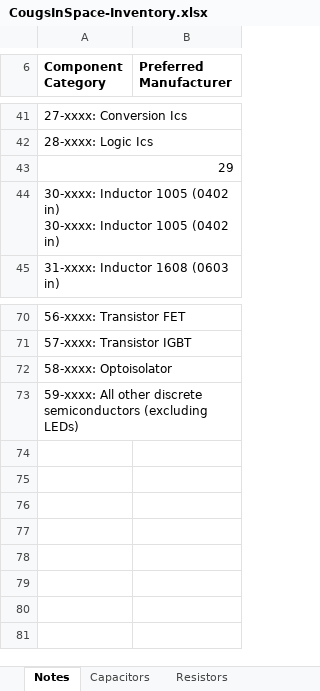
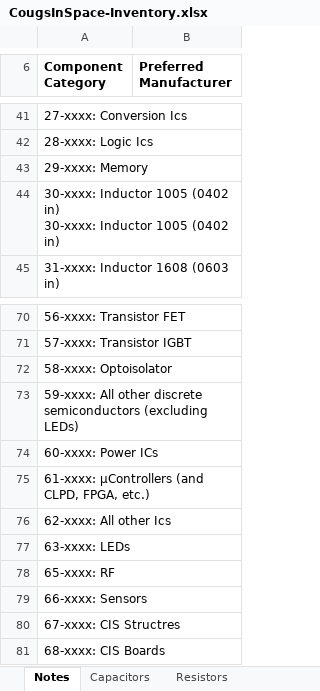
Before and after one commit to CougsInSpace/Resources, an Excel workbook: CougsInSpace-Inventory.xlsx, sheet Notes, drawn as a sheet; only a part is shown, gaps mark what is left out; values as stored, in another font and other column widths than the file's, no borders; the diff names each change by its address in the sheet, - before the commit and + after, or states it on an @@ line.

```diff
--- a/CougsInSpace-Inventory.xlsx (sheet Notes)
+++ b/CougsInSpace-Inventory.xlsx (sheet Notes)
-A43 (Component Category): 29
+A43 (Component Category): 29-xxxx: Memory
+row 74: 60-xxxx: Power ICs
+row 75: 61-xxxx: µControllers (and CLPD, FPGA, etc.)
+row 76: 62-xxxx: All other Ics
+row 77: 63-xxxx: LEDs
+row 78: 65-xxxx: RF
+row 79: 66-xxxx: Sensors
+row 80: 67-xxxx: CIS Structres
+row 81: 68-xxxx: CIS Boards
```
Also changed, not shown: sheet Other, sheet ICs, 3 other files.
